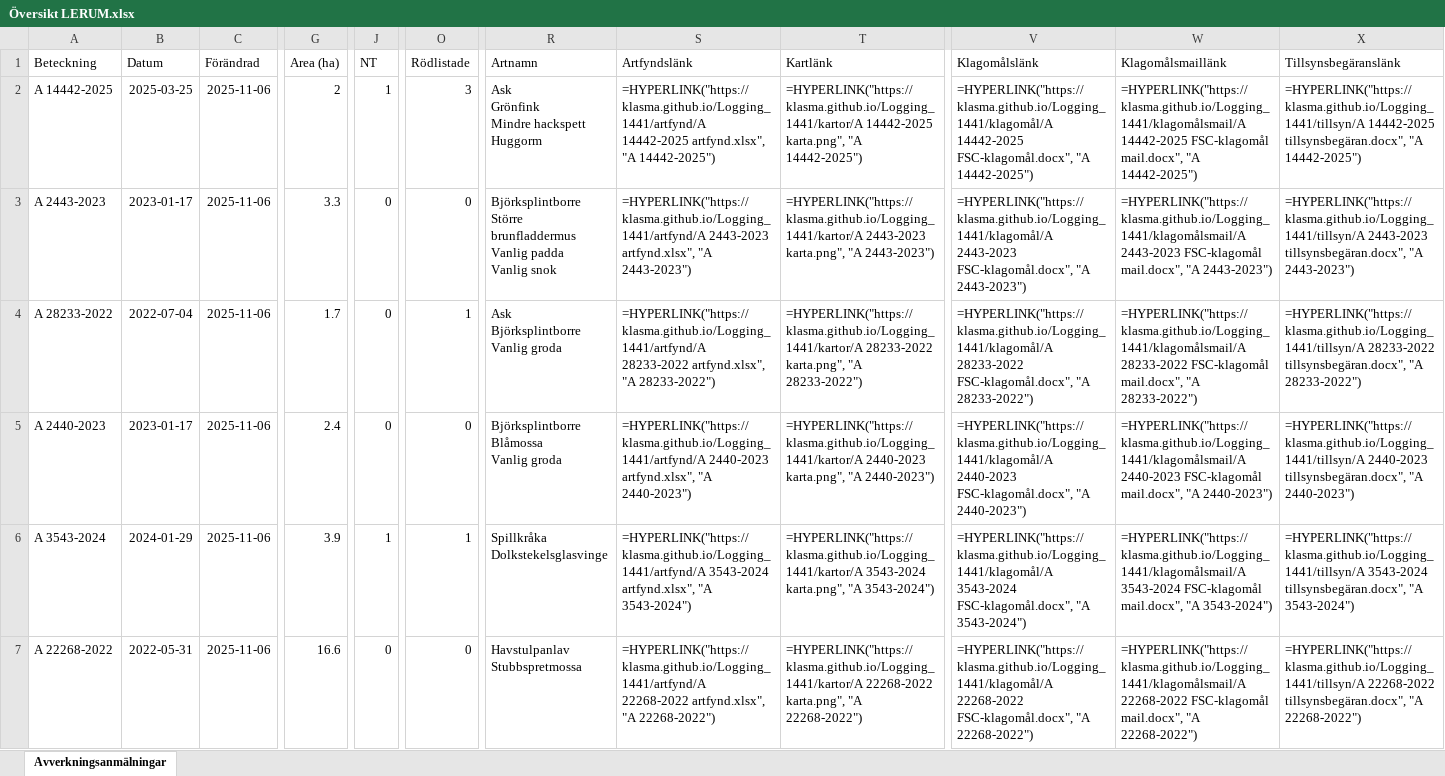
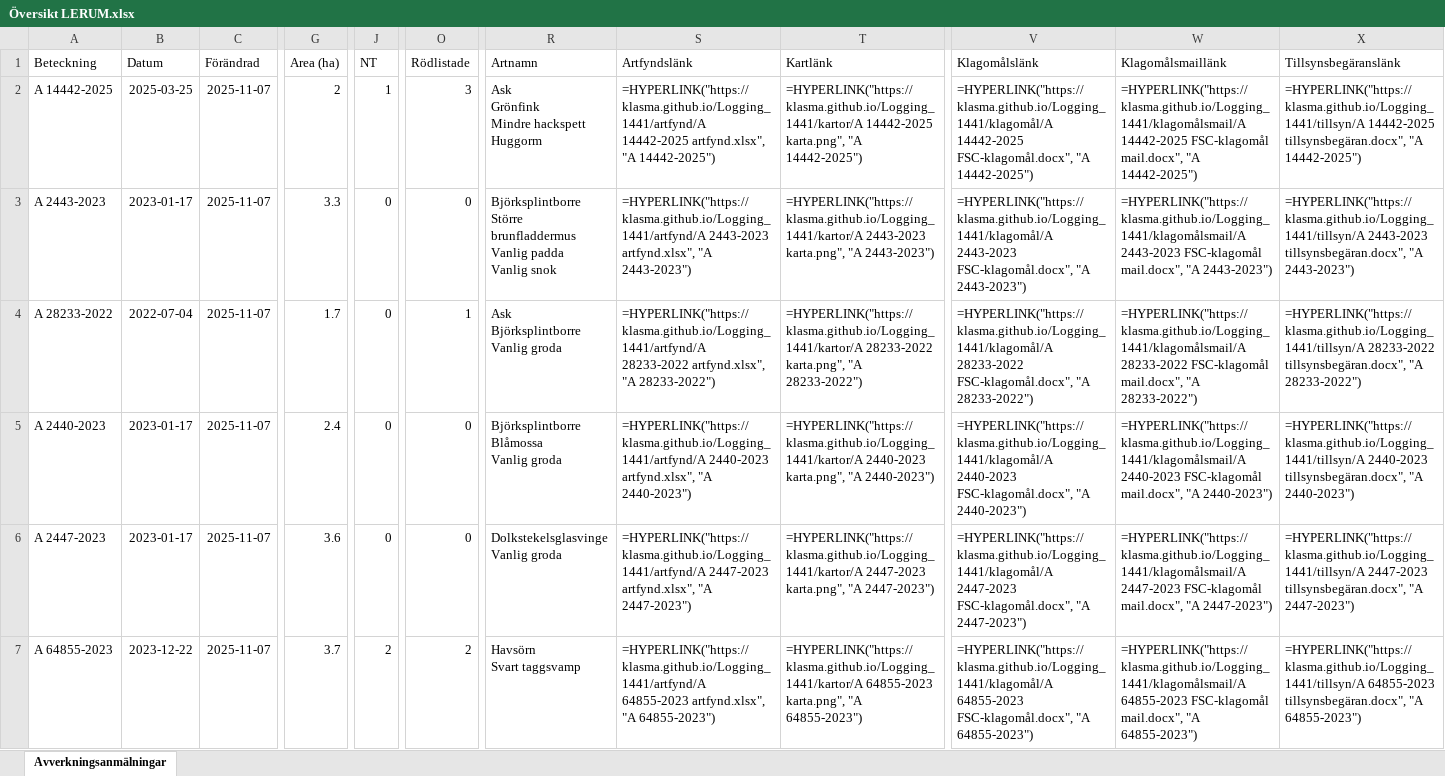
Before and after one commit to klasma/Logging_1441, an Excel workbook: Översikt LERUM.xlsx, sheet Avverkningsanmälningar, drawn as a sheet; only a part is shown, gaps mark what is left out; values as stored, in another font and other column widths than the file's, no borders; formulas without a stored value are shown as written; ↵ is a line break in a cell; the diff covers the shown part only; the diff names each change by its address in the sheet, - before the commit and + after, or states it on an @@ line.

```diff
--- a/Översikt LERUM.xlsx (sheet Avverkningsanmälningar)
+++ b/Översikt LERUM.xlsx (sheet Avverkningsanmälningar)
-C2:C7 (Förändrad): 2025-11-06
+C2:C7 (Förändrad): 2025-11-07
-A6 (Beteckning): A 3543-2024
+A6 (Beteckning): A 2447-2023
-B6 (Datum): 2024-01-29
+B6 (Datum): 2023-01-17
-G6 (Area (ha)): 3.9
+G6 (Area (ha)): 3.6
-J6 (NT): 1
+J6 (NT): 0
-O6 (Rödlistade): 1
+O6 (Rödlistade): 0
-R6 (Artnamn): Spillkråka ↵ Dolkstekelsglasvinge
+R6 (Artnamn): Dolkstekelsglasvinge ↵ Vanlig groda
-S6 (Artfyndslänk): =HYPERLINK("https://klasma.github.io/Logging_1441/artfynd/A 3543-2024 artfynd.xlsx", "A 3543-2024")
+S6 (Artfyndslänk): =HYPERLINK("https://klasma.github.io/Logging_1441/artfynd/A 2447-2023 artfynd.xlsx", "A 2447-2023")
-T6 (Kartlänk): =HYPERLINK("https://klasma.github.io/Logging_1441/kartor/A 3543-2024 karta.png", "A 3543-2024")
+T6 (Kartlänk): =HYPERLINK("https://klasma.github.io/Logging_1441/kartor/A 2447-2023 karta.png", "A 2447-2023")
-V6 (Klagomålslänk): =HYPERLINK("https://klasma.github.io/Logging_1441/klagomål/A 3543-2024 FSC-klagomål.docx", "A 3543-2024")
+V6 (Klagomålslänk): =HYPERLINK("https://klasma.github.io/Logging_1441/klagomål/A 2447-2023 FSC-klagomål.docx", "A 2447-2023")
-W6 (Klagomålsmaillänk): =HYPERLINK("https://klasma.github.io/Logging_1441/klagomålsmail/A 3543-2024 FSC-klagomål mail.docx", "A 3543-2024")
+W6 (Klagomålsmaillänk): =HYPERLINK("https://klasma.github.io/Logging_1441/klagomålsmail/A 2447-2023 FSC-klagomål mail.docx", "A 2447-2023")
-X6 (Tillsynsbegäranslänk): =HYPERLINK("https://klasma.github.io/Logging_1441/tillsyn/A 3543-2024 tillsynsbegäran.docx", "A 3543-2024")
+X6 (Tillsynsbegäranslänk): =HYPERLINK("https://klasma.github.io/Logging_1441/tillsyn/A 2447-2023 tillsynsbegäran.docx", "A 2447-2023")
-A7 (Beteckning): A 22268-2022
+A7 (Beteckning): A 64855-2023
-B7 (Datum): 2022-05-31
+B7 (Datum): 2023-12-22
-G7 (Area (ha)): 16.6
+G7 (Area (ha)): 3.7
-J7 (NT): 0
+J7 (NT): 2
-O7 (Rödlistade): 0
+O7 (Rödlistade): 2
-R7 (Artnamn): Havstulpanlav ↵ Stubbspretmossa
+R7 (Artnamn): Havsörn ↵ Svart taggsvamp
-S7 (Artfyndslänk): =HYPERLINK("https://klasma.github.io/Logging_1441/artfynd/A 22268-2022 artfynd.xlsx", "A 22268-2022")
+S7 (Artfyndslänk): =HYPERLINK("https://klasma.github.io/Logging_1441/artfynd/A 64855-2023 artfynd.xlsx", "A 64855-2023")
-T7 (Kartlänk): =HYPERLINK("https://klasma.github.io/Logging_1441/kartor/A 22268-2022 karta.png", "A 22268-2022")
+T7 (Kartlänk): =HYPERLINK("https://klasma.github.io/Logging_1441/kartor/A 64855-2023 karta.png", "A 64855-2023")
-V7 (Klagomålslänk): =HYPERLINK("https://klasma.github.io/Logging_1441/klagomål/A 22268-2022 FSC-klagomål.docx", "A 22268-2022")
+V7 (Klagomålslänk): =HYPERLINK("https://klasma.github.io/Logging_1441/klagomål/A 64855-2023 FSC-klagomål.docx", "A 64855-2023")
-W7 (Klagomålsmaillänk): =HYPERLINK("https://klasma.github.io/Logging_1441/klagomålsmail/A 22268-2022 FSC-klagomål mail.docx", "A 22268-2022")
+W7 (Klagomålsmaillänk): =HYPERLINK("https://klasma.github.io/Logging_1441/klagomålsmail/A 64855-2023 FSC-klagomål mail.docx", "A 64855-2023")
-X7 (Tillsynsbegäranslänk): =HYPERLINK("https://klasma.github.io/Logging_1441/tillsyn/A 22268-2022 tillsynsbegäran.docx", "A 22268-2022")
+X7 (Tillsynsbegäranslänk): =HYPERLINK("https://klasma.github.io/Logging_1441/tillsyn/A 64855-2023 tillsynsbegäran.docx", "A 64855-2023")
```
Also changed, not shown: 433 edited cells elsewhere in this sheet, artfynd/A 14442-2025 artfynd.xlsx, artfynd/A 15136-2022 artfynd.xlsx, 53 other files.
